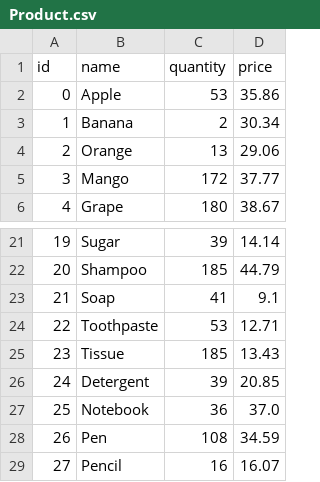
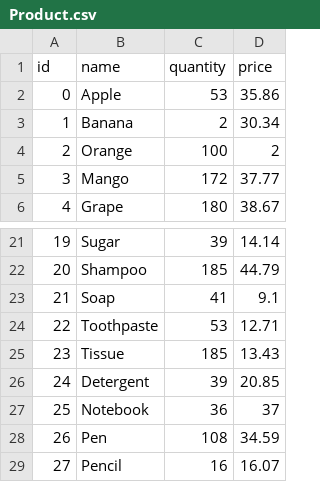
Before and after one commit to Caro-Sip/Inventory-Management-System, a CSV file: Product.csv, drawn as a sheet; only a part is shown, gaps mark what is left out.

```diff
--- a/Product.csv
+++ b/Product.csv
@@ -3,3 +3,3 @@ id,name,quantity,price
 1,Banana,2,30.34
-2,Orange,13,29.06
+2,Orange,100,2
 3,Mango,172,37.77
@@ -26,3 +26,3 @@ id,name,quantity,price
 24,Detergent,39,20.85
-25,Notebook,36,37.0
+25,Notebook,36,37
 26,Pen,108,34.59
```
Also changed, not shown: 7 other files.
